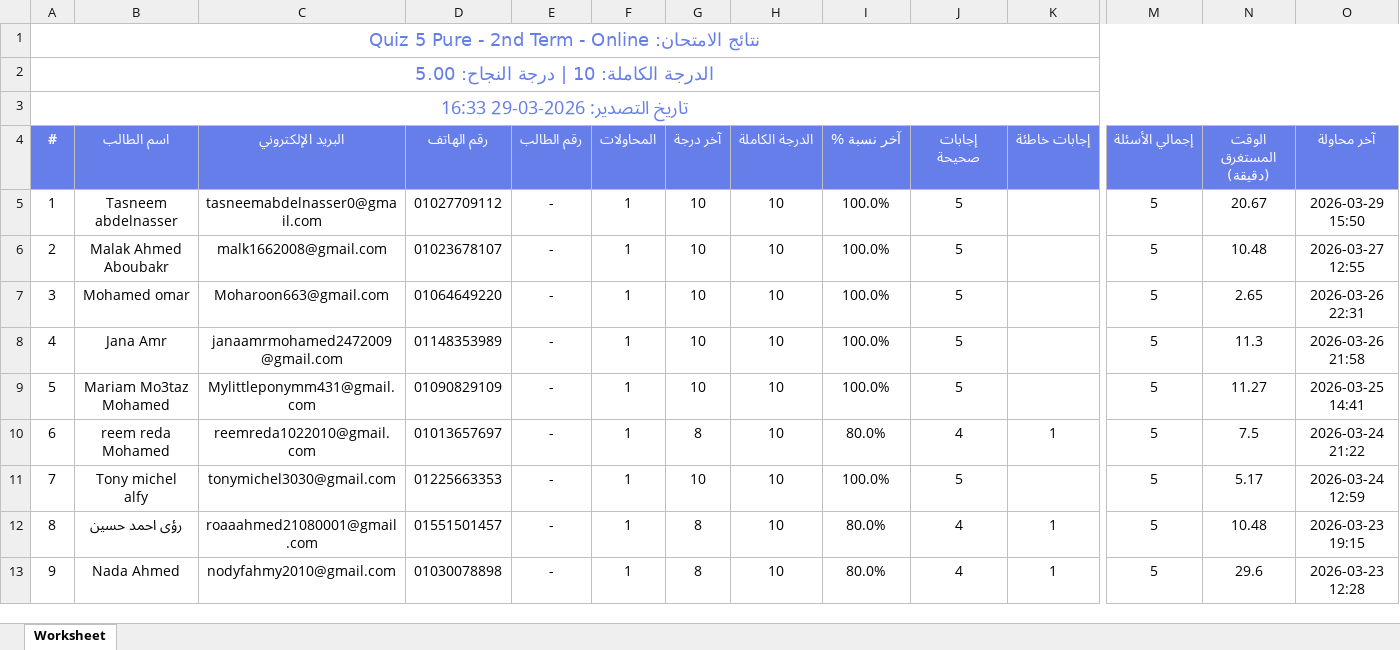
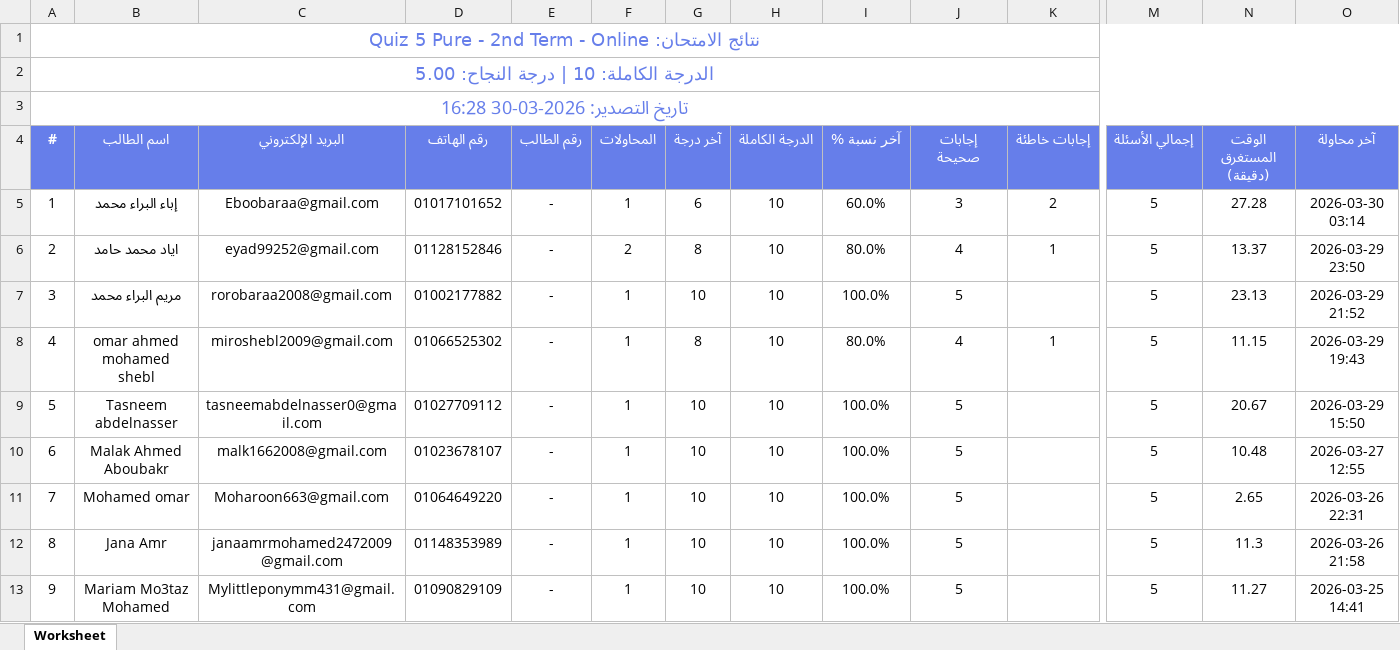
Before and after one commit to Harvovich/Marks-csv, an Excel workbook: 2lit_online.xlsx, sheet Worksheet, drawn as a sheet; only a part is shown, gaps mark what is left out; the shorter side is filled out with more unchanged rows; values as stored, in another font and other column widths than the file's, no borders; rows hold the shown columns only; the diff names each change by its address in the sheet, - before the commit and + after, or states it on an @@ line.

```diff
--- a/2lit_online.xlsx (sheet Worksheet)
+++ b/2lit_online.xlsx (sheet Worksheet)
@@ column A (#) renumbered from row 3 down @@
+row 5: 1 | إباء البراء محمد | Eboobaraa@gmail.com | 01017101652 | - | 1 | 6 | 10 | 60.0% | 3 | 2 | 5 | 27.28 | 2026-03-30 03:14
+row 6: 2 | اياد محمد حامد | eyad99252@gmail.com | 01128152846 | - | 2 | 8 | 10 | 80.0% | 4 | 1 | 5 | 13.37 | 2026-03-29 23:50
+row 7: 3 | مريم البراء محمد | rorobaraa2008@gmail.com | 01002177882 | - | 1 | 10 | 10 | 100.0% | 5 |  | 5 | 23.13 | 2026-03-29 21:52
+row 8: 4 | omar ahmed mohamed shebl | miroshebl2009@gmail.com | 01066525302 | - | 1 | 8 | 10 | 80.0% | 4 | 1 | 5 | 11.15 | 2026-03-29 19:43
```
Also changed, not shown: 2lit_center.xlsx.
